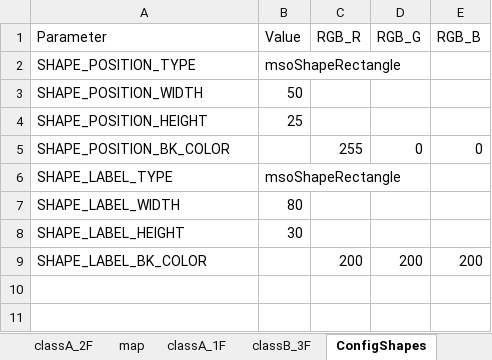
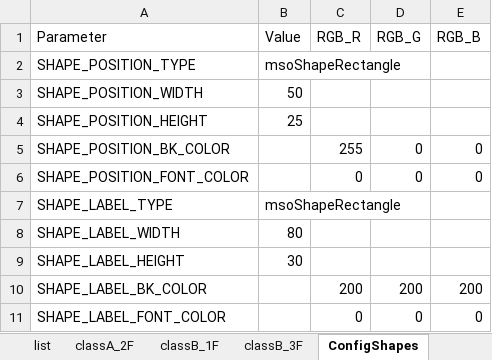
Before and after one commit to quark-d/pub, an Excel workbook: ver2/sample.xlsm, sheet ConfigShapes, drawn as a sheet; values as stored, in another font and other column widths than the file's, no borders; table styles not drawn; the diff names each change by its address in the sheet, - before the commit and + after, or states it on an @@ line.

```diff
--- a/ver2/sample.xlsm (sheet ConfigShapes)
+++ b/ver2/sample.xlsm (sheet ConfigShapes)
+sheet tab: list
+row 6: SHAPE_POSITION_FONT_COLOR |  | 0 | 0 | 0
+row 11: SHAPE_LABEL_FONT_COLOR |  | 0 | 0 | 0
```
Also changed, not shown: sheet map, other sheet tabs, charts or pictures.
